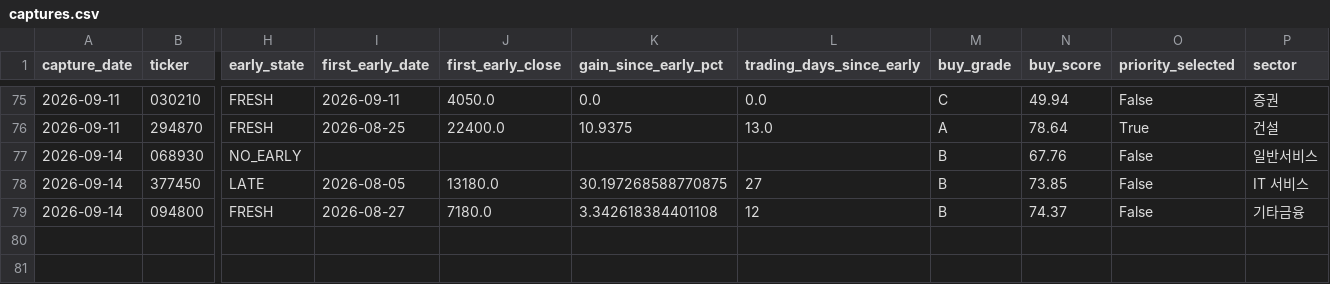
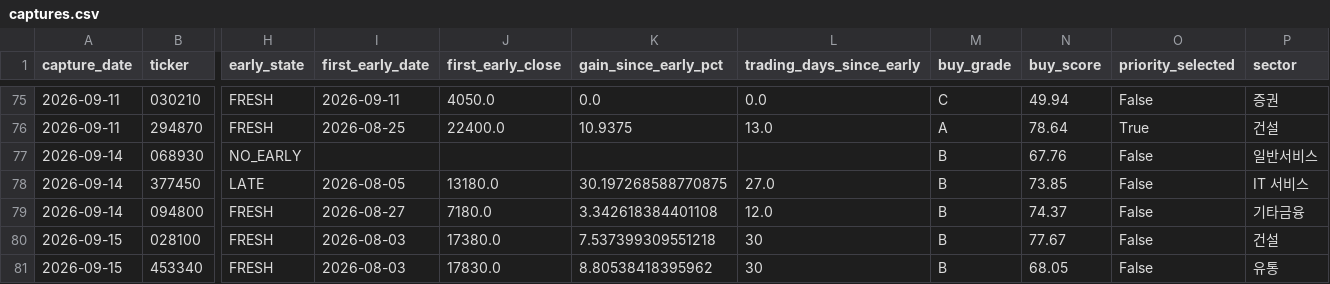
Before and after one commit to UDONGSALI/korea-stock-scanner, a CSV file: data/captures.csv, drawn as a sheet; only a part is shown, gaps mark what is left out; rows hold the shown columns only; the diff names each change by its address in the sheet, - before the commit and + after, or states it on an @@ line.

```diff
--- a/data/captures.csv
+++ b/data/captures.csv
-L78 (trading_days_since_early): 27
+L78 (trading_days_since_early): 27.0
-L79 (trading_days_since_early): 12
+L79 (trading_days_since_early): 12.0
+row 80: 2026-09-15 | 028100 | FRESH | 2026-08-03 | 17380.0 | 7.537399309551218 | 30 | B | 77.67 | False | 건설
+row 81: 2026-09-15 | 453340 | FRESH | 2026-08-03 | 17830.0 | 8.80538418395962 | 30 | B | 68.05 | False | 유통
```
Also changed, not shown: data/buy_priority.csv, data/buy_tracking.csv, 8 other files.
